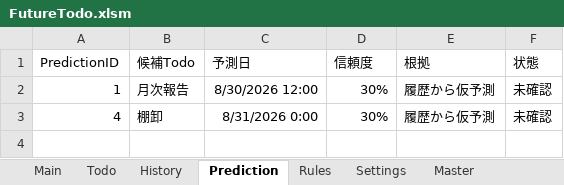
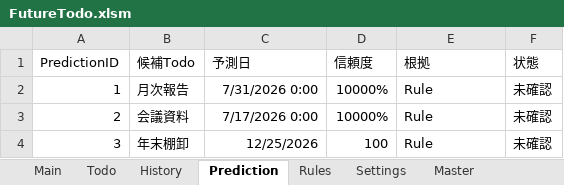
Before and after one commit to thiiiink/FutureTodo, an Excel workbook: release/FutureTodo.xlsm, sheet Prediction, drawn as a sheet; values as stored, in another font and other column widths than the file's, no borders; table styles not drawn; removed rows and columns are numbered as before the commit, all else as after; the diff names each change by its address in the sheet, - before the commit and + after, or states it on an @@ line.

Commit message:
RulesシートからPrediction生成機能を追加

```diff
--- a/release/FutureTodo.xlsm (sheet Prediction)
+++ b/release/FutureTodo.xlsm (sheet Prediction)
-C2 (予測日): 8/30/2026 12:00
+C2 (予測日): 7/31/2026 0:00
-D2 (信頼度): 30%
+D2 (信頼度): 10000%
-E2 (根拠): 履歴から仮予測
+E2 (根拠): Rule
-row 3: 4 | 棚卸 | 8/31/2026 0:00 | 30% | 履歴から仮予測 | 未確認
+row 3: 2 | 会議資料 | 7/17/2026 0:00 | 10000% | Rule | 未確認
+row 4: 3 | 年末棚卸 | 12/25/2026 | 100 | Rule | 未確認
```
Also changed, not shown: sheet Rules.
